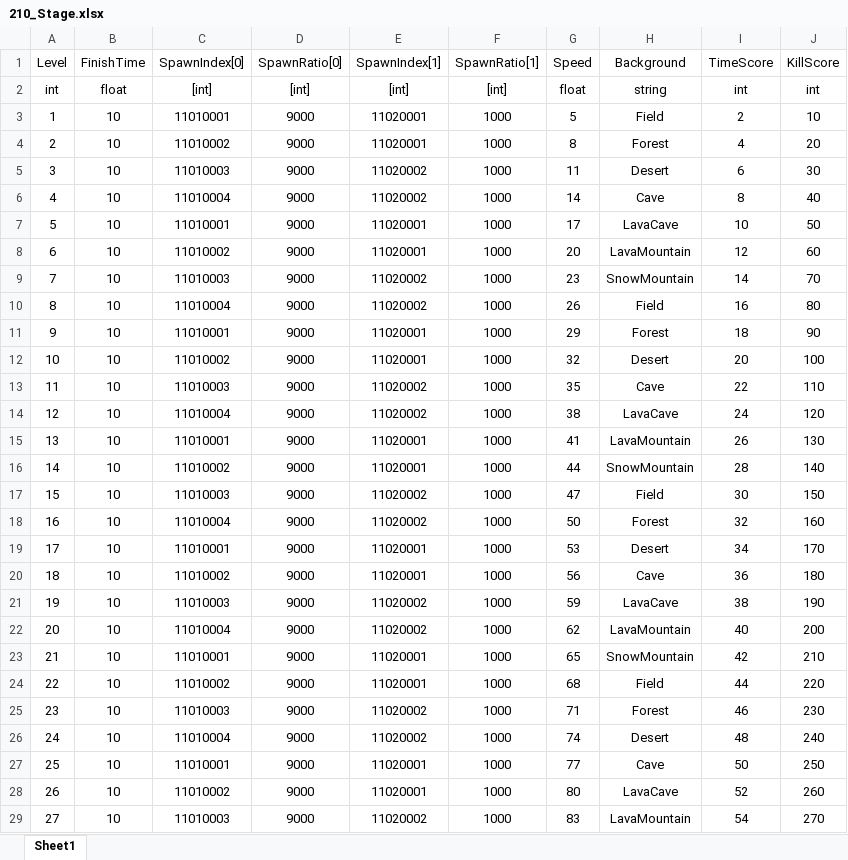
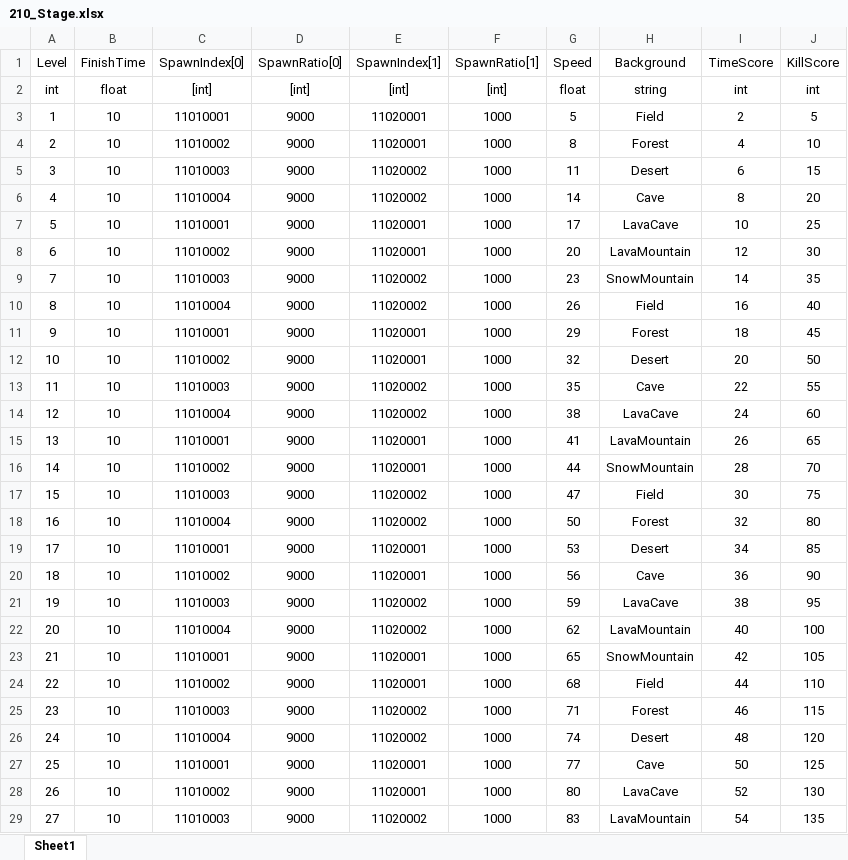
Before and after one commit to olzL/ProjectCasual, an Excel workbook: TableOrigin/210_Stage.xlsx, sheet Sheet1, drawn as a sheet; only a part is shown; values as stored, in another font and other column widths than the file's, no borders; the diff covers the shown part only; the diff names each change by its address in the sheet, - before the commit and + after, or states it on an @@ line.

```diff
--- a/TableOrigin/210_Stage.xlsx (sheet Sheet1)
+++ b/TableOrigin/210_Stage.xlsx (sheet Sheet1)
-J3 (KillScore): 10
+J3 (KillScore): 5
-J4 (KillScore): 20
+J4 (KillScore): 10
-J5 (KillScore): 30
+J5 (KillScore): 15
-J6 (KillScore): 40
+J6 (KillScore): 20
-J7 (KillScore): 50
+J7 (KillScore): 25
-J8 (KillScore): 60
+J8 (KillScore): 30
-J9 (KillScore): 70
+J9 (KillScore): 35
-J10 (KillScore): 80
+J10 (KillScore): 40
-J11 (KillScore): 90
+J11 (KillScore): 45
-J12 (KillScore): 100
+J12 (KillScore): 50
-J13 (KillScore): 110
+J13 (KillScore): 55
-J14 (KillScore): 120
+J14 (KillScore): 60
-J15 (KillScore): 130
+J15 (KillScore): 65
-J16 (KillScore): 140
+J16 (KillScore): 70
-J17 (KillScore): 150
+J17 (KillScore): 75
-J18 (KillScore): 160
+J18 (KillScore): 80
-J19 (KillScore): 170
+J19 (KillScore): 85
-J20 (KillScore): 180
+J20 (KillScore): 90
-J21 (KillScore): 190
+J21 (KillScore): 95
-J22 (KillScore): 200
+J22 (KillScore): 100
-J23 (KillScore): 210
+J23 (KillScore): 105
-J24 (KillScore): 220
+J24 (KillScore): 110
-J25 (KillScore): 230
+J25 (KillScore): 115
-J26 (KillScore): 240
+J26 (KillScore): 120
-J27 (KillScore): 250
+J27 (KillScore): 125
-J28 (KillScore): 260
+J28 (KillScore): 130
-J29 (KillScore): 270
+J29 (KillScore): 135
```
Also changed, not shown: 73 edited cells elsewhere in this sheet, TableOrigin/101_GlobalValue.xlsx, 18 other files.
